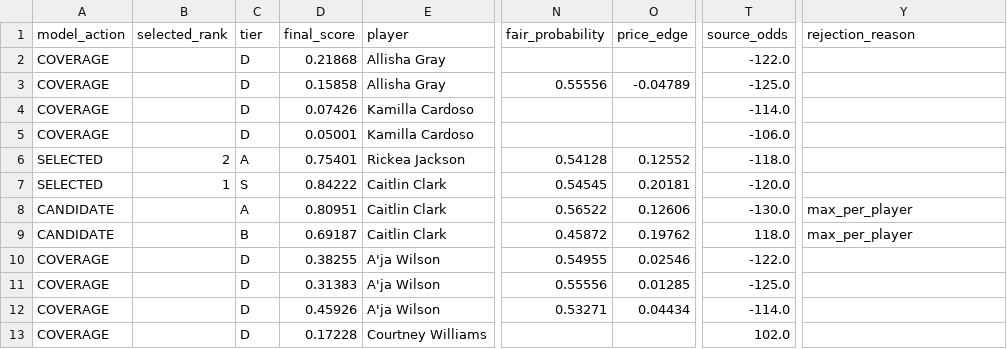
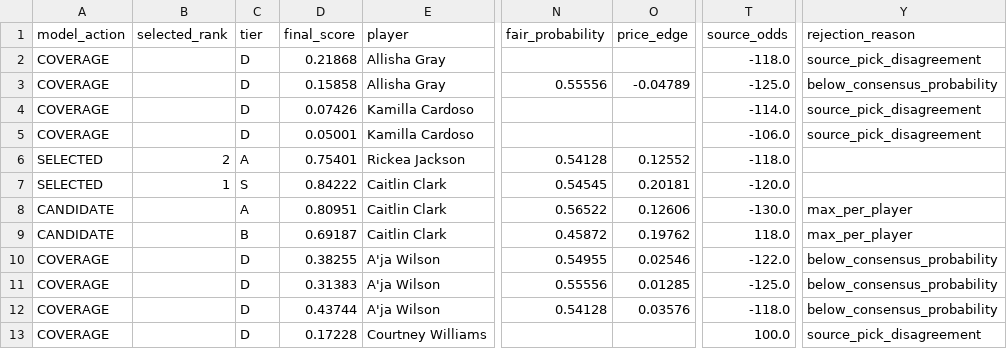
Before and after one commit to testqgw/SCP, a CSV file: wnba/output/current-card.csv, drawn as a sheet; only a part is shown, gaps mark what is left out; the diff names each change by its address in the sheet, - before the commit and + after, or states it on an @@ line.

Commit message:
Improve WNBA FanDuel accuracy gating

```diff
--- a/wnba/output/current-card.csv
+++ b/wnba/output/current-card.csv
-T2 (source_odds): -122.0
+T2 (source_odds): -118.0
-Y2 (rejection_reason): (empty)
+Y2 (rejection_reason): source_pick_disagreement
-Y3 (rejection_reason): (empty)
+Y3 (rejection_reason): below_consensus_probability
-Y4:Y5 (rejection_reason): (empty)
+Y4:Y5 (rejection_reason): source_pick_disagreement
-Y10:Y12 (rejection_reason): (empty)
+Y10:Y12 (rejection_reason): below_consensus_probability
-D12 (final_score): 0.45926
+D12 (final_score): 0.43744
-N12 (fair_probability): 0.53271
+N12 (fair_probability): 0.54128
-O12 (price_edge): 0.04434
+O12 (price_edge): 0.03576
-T12 (source_odds): -114.0
+T12 (source_odds): -118.0
-T13 (source_odds): 102.0
+T13 (source_odds): 100.0
-Y13 (rejection_reason): (empty)
+Y13 (rejection_reason): source_pick_disagreement
```
Also changed, not shown: wnba/data/current/sportsgrid_fanduel_board_2026-05-09.csv, 8 other files.
